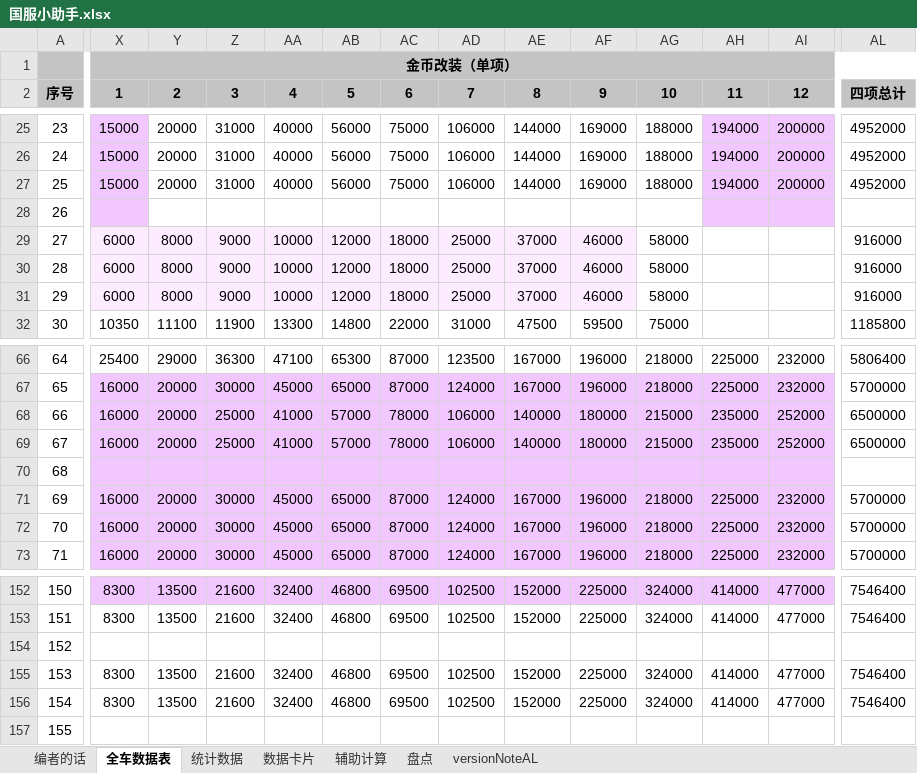
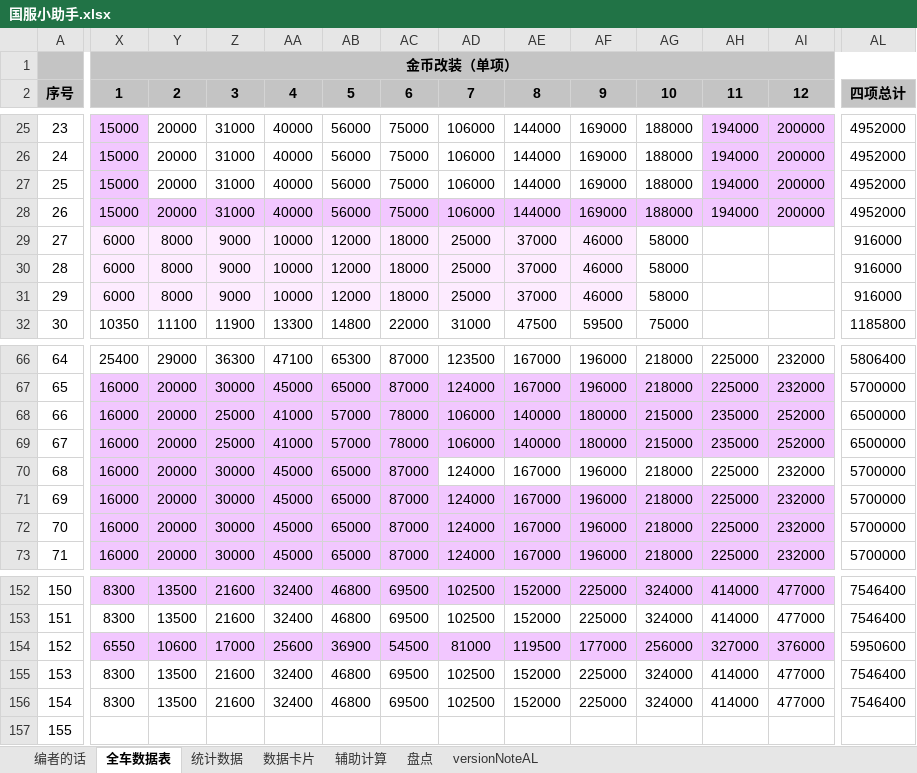
Before and after one commit to a9helper/a9-data, an Excel workbook: 国服小助手.xlsx, sheet 全车数据表, drawn as a sheet; only a part is shown, gaps mark what is left out; values as stored, in another font and other column widths than the file's, no borders; the diff covers the shown part only; the diff names each change by its address in the sheet, - before the commit and + after, or states it on an @@ line.

```diff
--- a/国服小助手.xlsx (sheet 全车数据表)
+++ b/国服小助手.xlsx (sheet 全车数据表)
-X28 (1): (empty)
+X28 (1): 15000
-Y28 (2): (empty)
+Y28 (2): 20000
-Y28:AG28 fill: none
+Y28:AG28 fill: #F2C7FF
-Z28 (3): (empty)
+Z28 (3): 31000
-AA28 (4): (empty)
+AA28 (4): 40000
-AB28 (5): (empty)
+AB28 (5): 56000
-AC28 (6): (empty)
+AC28 (6): 75000
-AD28 (7): (empty)
+AD28 (7): 106000
-AE28 (8): (empty)
+AE28 (8): 144000
-AF28 (9): (empty)
+AF28 (9): 169000
-AG28 (10): (empty)
+AG28 (10): 188000
-AH28 (11): (empty)
+AH28 (11): 194000
-AI28 (12): (empty)
+AI28 (12): 200000
-AL28 (四项总计): (empty)
+AL28 (四项总计): 4952000
-X70 (1): (empty)
+X70 (1): 16000
-Y70 (2): (empty)
+Y70 (2): 20000
-Z70 (3): (empty)
+Z70 (3): 30000
-AA70 (4): (empty)
+AA70 (4): 45000
-AB70 (5): (empty)
+AB70 (5): 65000
-AC70 (6): (empty)
+AC70 (6): 87000
-AD70 (7): (empty)
+AD70 (7): 124000
-AD70:AI70 fill: #F2C7FF
+AD70:AI70 fill: none
-AE70 (8): (empty)
+AE70 (8): 167000
-AF70 (9): (empty)
+AF70 (9): 196000
-AG70 (10): (empty)
+AG70 (10): 218000
-AH70 (11): (empty)
+AH70 (11): 225000
-AI70 (12): (empty)
+AI70 (12): 232000
-AL70 (四项总计): (empty)
+AL70 (四项总计): 5700000
-X154 (1): (empty)
+X154 (1): 6550
-X154:AI154 fill: none
+X154:AI154 fill: #F2C7FF
-Y154 (2): (empty)
+Y154 (2): 10600
-Z154 (3): (empty)
+Z154 (3): 17000
-AA154 (4): (empty)
+AA154 (4): 25600
-AB154 (5): (empty)
+AB154 (5): 36900
-AC154 (6): (empty)
+AC154 (6): 54500
-AD154 (7): (empty)
+AD154 (7): 81000
-AE154 (8): (empty)
+AE154 (8): 119500
-AF154 (9): (empty)
+AF154 (9): 177000
-AG154 (10): (empty)
+AG154 (10): 256000
-AH154 (11): (empty)
+AH154 (11): 327000
-AI154 (12): (empty)
+AI154 (12): 376000
-AL154 (四项总计): (empty)
+AL154 (四项总计): 5950600
```
Also changed, not shown: 62 edited cells and cell formats elsewhere in this sheet, sheet 数据卡片, sheet 统计数据, 国际服小助手.xlsx.
